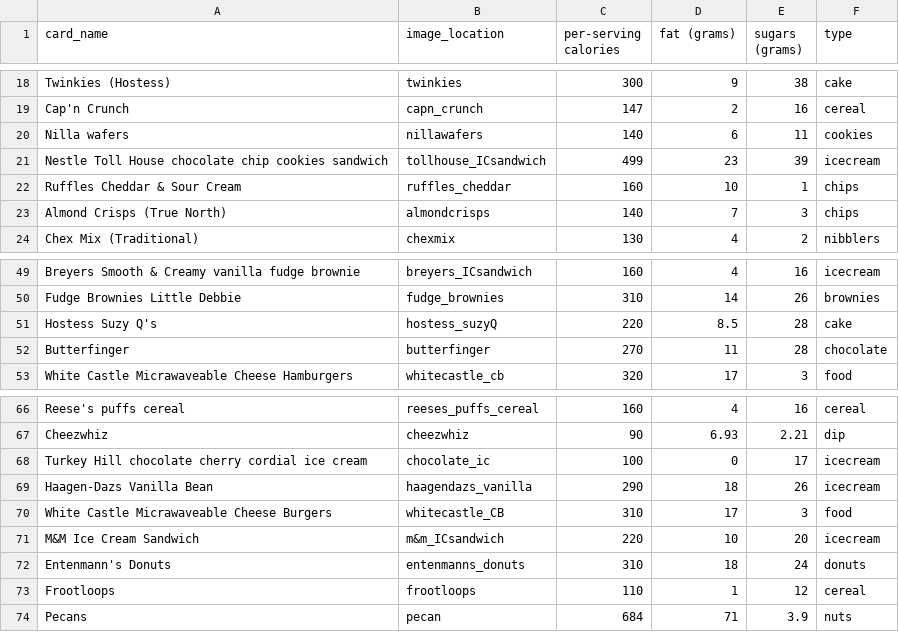
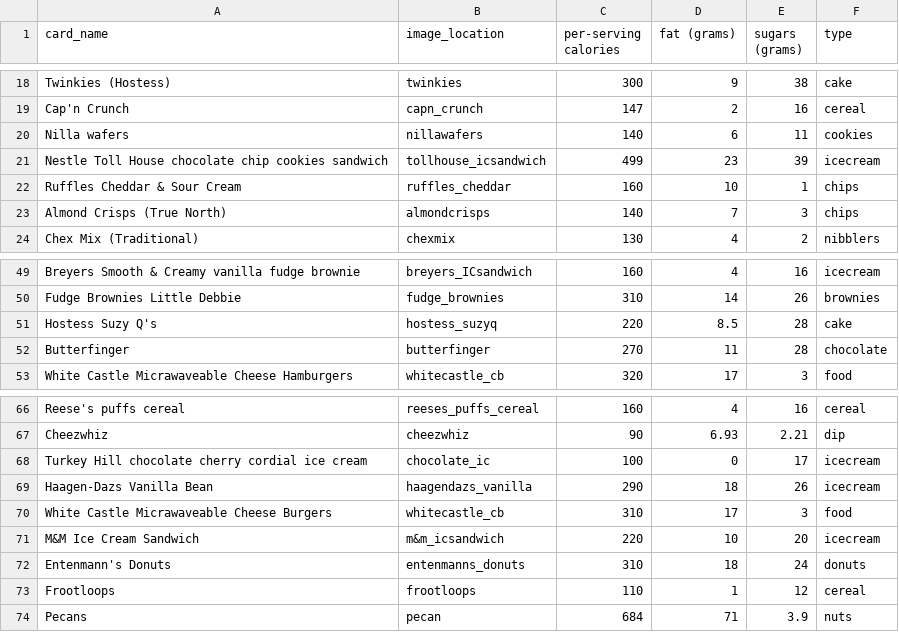
Before and after one commit to gyoshil/monsterappetite, a CSV file: private/foodcard_database.csv, drawn as a sheet; only a part is shown, gaps mark what is left out.

Commit message:
changes in foodcard image_location for any name that had capitals in them

```diff
--- a/private/foodcard_database.csv
+++ b/private/foodcard_database.csv
@@ -20,3 +20,3 @@ Cap'n Crunch ,capn_crunch,147,2,16,cereal
 Nilla wafers,nillawafers,140,6,11,cookies
-Nestle Toll House chocolate chip cookies sandwich,tollhouse_ICsandwich,499,23,39,icecream
+Nestle Toll House chocolate chip cookies sandwich,tollhouse_icsandwich,499,23,39,icecream
 Ruffles Cheddar & Sour Cream,ruffles_cheddar,160,10,1,chips
@@ -50,3 +50,3 @@ Breyers Smooth & Creamy vanilla fudge brownie,breyers_ICsandwich,160,4,16,icecre
 Fudge Brownies Little Debbie,fudge_brownies,310,14,26,brownies
-Hostess Suzy Q's,hostess_suzyQ,220,8.5,28,cake
+Hostess Suzy Q's,hostess_suzyq,220,8.5,28,cake
 Butterfinger,butterfinger,270,11,28,chocolate
@@ -69,4 +69,4 @@ Turkey Hill chocolate cherry cordial ice cream,chocolate_ic,100,0,17,icecream
 Haagen-Dazs Vanilla Bean,haagendazs_vanilla,290,18,26,icecream
-White Castle Micrawaveable Cheese Burgers,whitecastle_CB,310,17,3,food
-M&M Ice Cream Sandwich,m&m_ICsandwich,220,10,20,icecream
+White Castle Micrawaveable Cheese Burgers,whitecastle_cb,310,17,3,food
+M&M Ice Cream Sandwich,m&m_icsandwich,220,10,20,icecream
 Entenmann's Donuts,entenmanns_donuts,310,18,24,donuts
```
